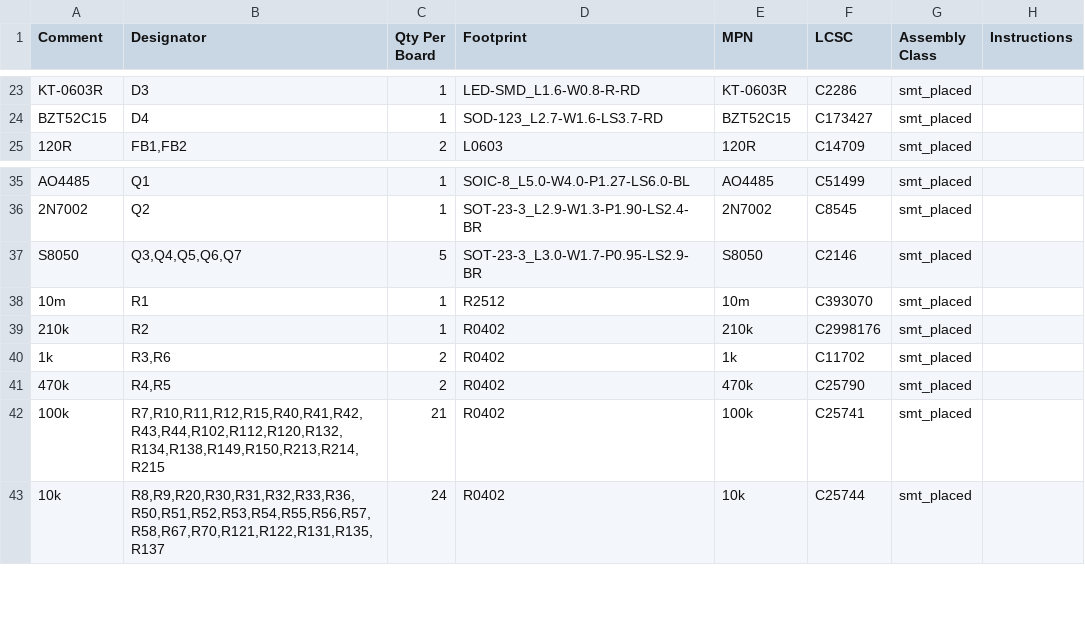
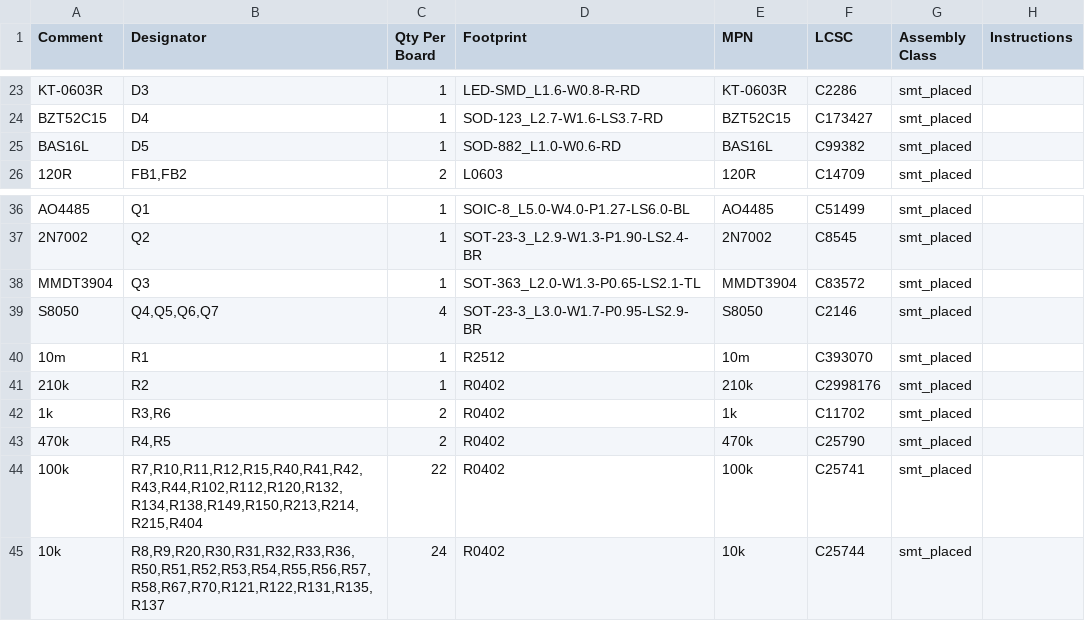
Before and after one commit to Hive-RSI-Lab/hifi-receiver, a CSV file: boards/core/fab/BOM-full.csv, drawn as a sheet; only a part is shown, gaps mark what is left out.

```diff
--- a/boards/core/fab/BOM-full.csv
+++ b/boards/core/fab/BOM-full.csv
@@ -24,2 +24,3 @@ KT-0603R,D3,1,LED-SMD_L1.6-W0.8-R-RD,KT-0603R,C2286,smt_placed,
 BZT52C15,D4,1,SOD-123_L2.7-W1.6-LS3.7-RD,BZT52C15,C173427,smt_placed,
+BAS16L,D5,1,SOD-882_L1.0-W0.6-RD,BAS16L,C99382,smt_placed,
 120R,"FB1,FB2",2,L0603,120R,C14709,smt_placed,
@@ -36,3 +37,4 @@ AO4485,Q1,1,SOIC-8_L5.0-W4.0-P1.27-LS6.0-BL,AO4485,C51499,smt_placed,
 2N7002,Q2,1,SOT-23-3_L2.9-W1.3-P1.90-LS2.4-BR,2N7002,C8545,smt_placed,
-S8050,"Q3,Q4,Q5,Q6,Q7",5,SOT-23-3_L3.0-W1.7-P0.95-LS2.9-BR,S8050,C2146,smt_placed,
+MMDT3904,Q3,1,SOT-363_L2.0-W1.3-P0.65-LS2.1-TL,MMDT3904,C83572,smt_placed,
+S8050,"Q4,Q5,Q6,Q7",4,SOT-23-3_L3.0-W1.7-P0.95-LS2.9-BR,S8050,C2146,smt_placed,
 10m,R1,1,R2512,10m,C393070,smt_placed,
@@ -41,3 +43,3 @@ S8050,"Q3,Q4,Q5,Q6,Q7",5,SOT-23-3_L3.0-W1.7-P0.95-LS2.9-BR,S8050,C2146,smt_place
 470k,"R4,R5",2,R0402,470k,C25790,smt_placed,
-100k,"R7,R10,R11,R12,R15,R40,R41,R42,R43,R44,R102,R112,R120,R132,R134,R138,R149,R150,R213,R214,R215",21,R0402,100k,C25741,smt_placed,
+100k,"R7,R10,R11,R12,R15,R40,R41,R42,R43,R44,R102,R112,R120,R132,R134,R138,R149,R150,R213,R214,R215,R404",22,R0402,100k,C25741,smt_placed,
 10k,"R8,R9,R20,R30,R31,R32,R33,R36,R50,R51,R52,R53,R54,R55,R56,R57,R58,R67,R70,R121,R122,R131,R135,R137",24,R0402,10k,C25744,smt_placed,
```
Also changed, not shown: boards/core/fab/BOM.csv, boards/core/fab/prebuy.csv, 40 other files.
